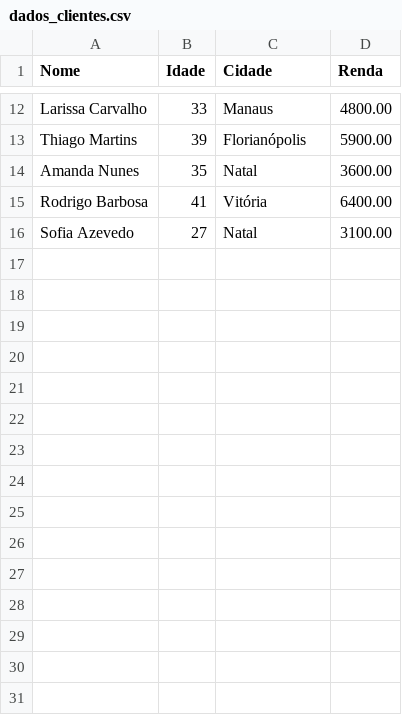
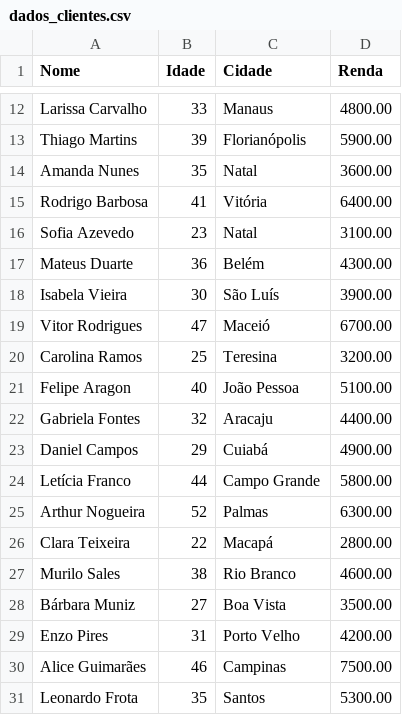
Before and after one commit to Caroline-SC/Modelagem-matematica-faculdade, a CSV file: Nivel_Desafio/arquivos/dados_clientes.csv, drawn as a sheet; only a part is shown, gaps mark what is left out.

Commit message:
Adicionando desafios

```diff
--- a/Nivel_Desafio/arquivos/dados_clientes.csv
+++ b/Nivel_Desafio/arquivos/dados_clientes.csv
@@ -15,2 +15,17 @@ Amanda Nunes,35,Natal,3600.00
 Rodrigo Barbosa,41,Vitória,6400.00
-Sofia Azevedo,27,Natal,3100.00
+Sofia Azevedo,23,Natal,3100.00
+Mateus Duarte,36,Belém,4300.00
+Isabela Vieira,30,São Luís,3900.00
+Vitor Rodrigues,47,Maceió,6700.00
+Carolina Ramos,25,Teresina,3200.00
+Felipe Aragon,40,João Pessoa,5100.00
+Gabriela Fontes,32,Aracaju,4400.00
+Daniel Campos,29,Cuiabá,4900.00
+Letícia Franco,44,Campo Grande,5800.00
+Arthur Nogueira,52,Palmas,6300.00
+Clara Teixeira,22,Macapá,2800.00
+Murilo Sales,38,Rio Branco,4600.00
+Bárbara Muniz,27,Boa Vista,3500.00
+Enzo Pires,31,Porto Velho,4200.00
+Alice Guimarães,46,Campinas,7500.00
+Leonardo Frota,35,Santos,5300.00
```
Also changed, not shown: 2 other files.
